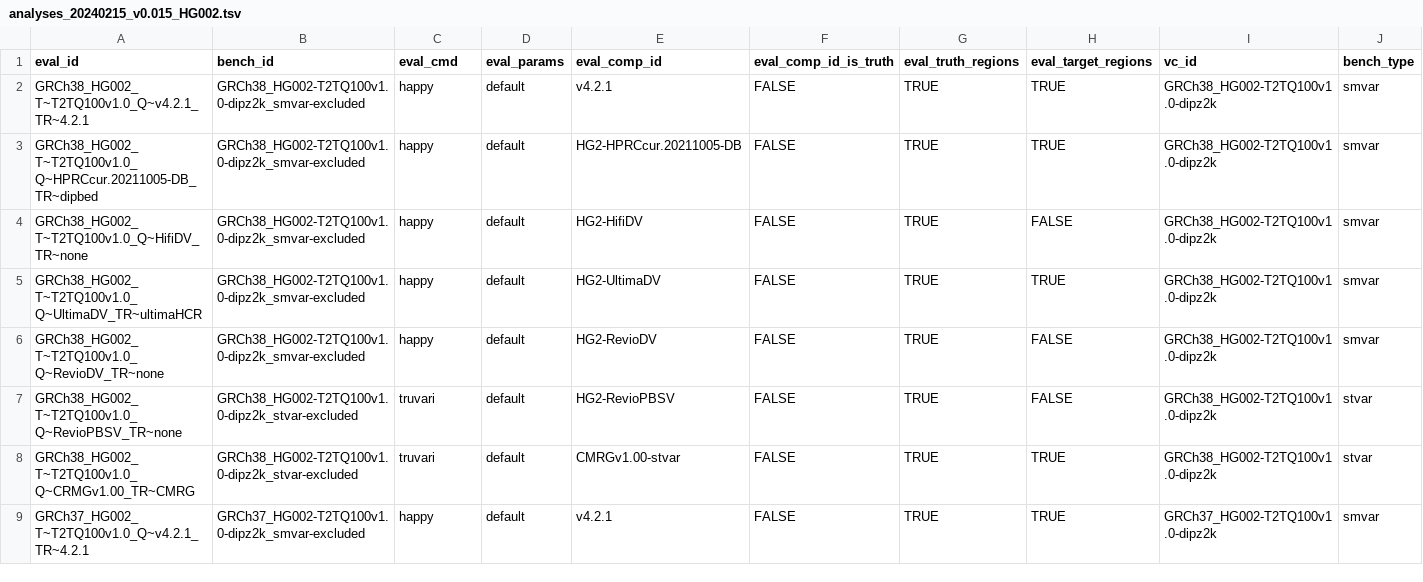
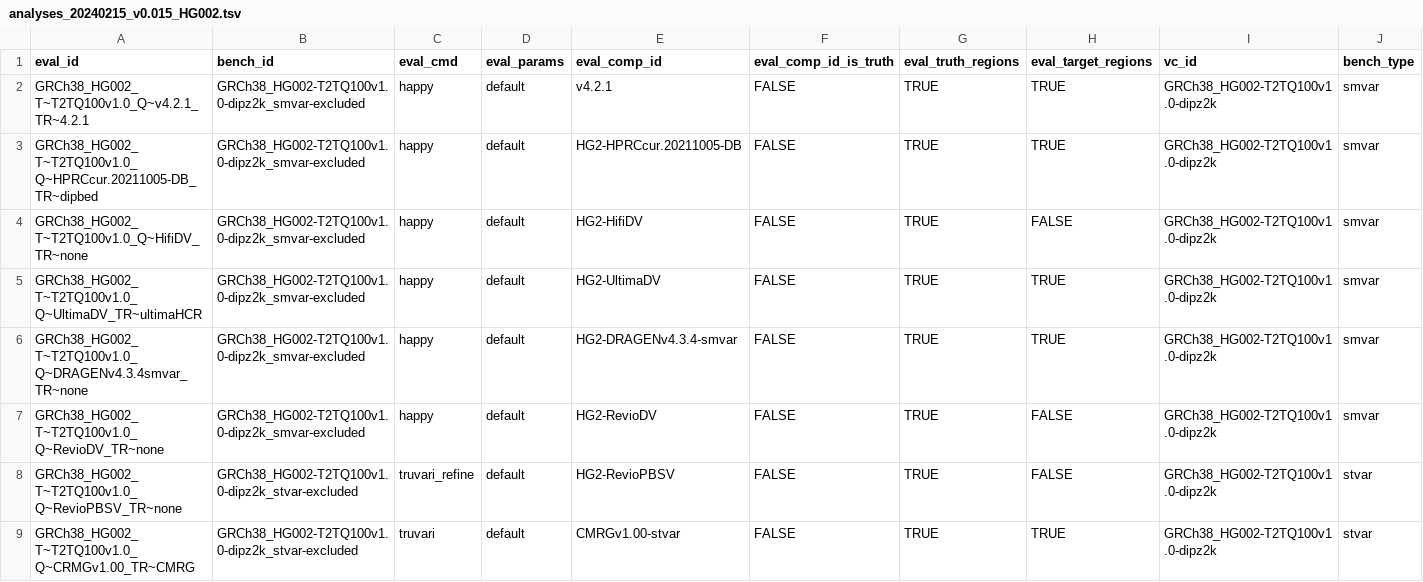
Before and after one commit to usnistgov/defrabb, a TSV file: config/analyses_20240215_v0.015_HG002.tsv, drawn as a sheet; only a part is shown; the shorter side is filled out with more unchanged rows; addresses are those after the commit; rows hold the shown columns only; the diff covers the shown part only; the diff names each change by its address in the sheet, - before the commit and + after, or states it on an @@ line.

Commit message:
adding DRAGEN v4.3.4

```diff
--- a/config/analyses_20240215_v0.015_HG002.tsv
+++ b/config/analyses_20240215_v0.015_HG002.tsv
+row 6: GRCh38_HG002_T~T2TQ100v1.0_Q~DRAGENv4.3.4smvar_TR~none | GRCh38_HG002-T2TQ100v1.0-dipz2k_smvar-excluded | happy | default | HG2-DRAGENv4.3.4-smvar | FALSE | TRUE | TRUE | GRCh38_HG002-T2TQ100v1.0-dipz2k | smvar
-C8 (eval_cmd): truvari
+C8 (eval_cmd): truvari_refine
```
Also changed, not shown: 1 added row and 2 edited cells elsewhere in this file, 1 other file.
